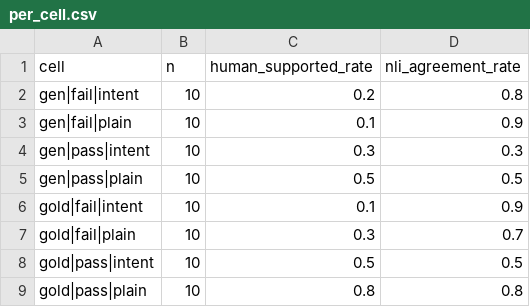
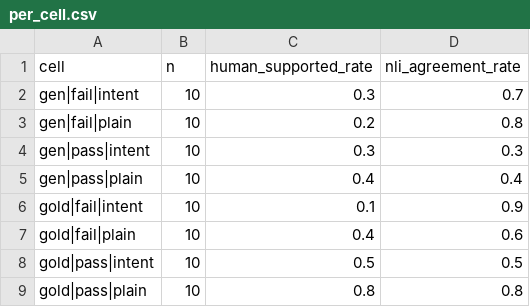
Before and after one commit to 05kimhr-cpu/IST-replication-package, a CSV file: human_eval/out/per_cell.csv, drawn as a sheet.

```diff
--- a/human_eval/out/per_cell.csv
+++ b/human_eval/out/per_cell.csv
@@ -1,8 +1,8 @@
 cell,n,human_supported_rate,nli_agreement_rate
-gen|fail|intent,10,0.2,0.8
-gen|fail|plain,10,0.1,0.9
+gen|fail|intent,10,0.3,0.7
+gen|fail|plain,10,0.2,0.8
 gen|pass|intent,10,0.3,0.3
-gen|pass|plain,10,0.5,0.5
+gen|pass|plain,10,0.4,0.4
 gold|fail|intent,10,0.1,0.9
-gold|fail|plain,10,0.3,0.7
+gold|fail|plain,10,0.4,0.6
 gold|pass|intent,10,0.5,0.5
```
Also changed, not shown: human_eval/out/reason_distribution.csv, human_eval/out/summary.csv, 3 other files.
